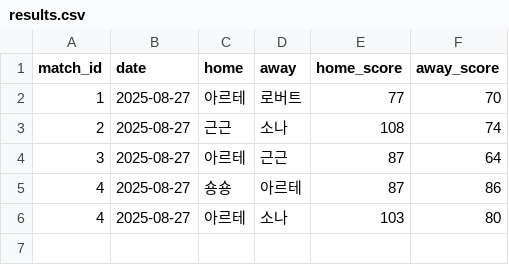
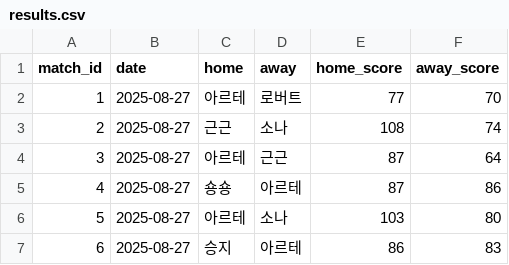
Before and after one commit to famouskawon/Castle-Combo-2025, a CSV file: results.csv, drawn as a sheet.

Commit message:
Update results.csv

```diff
--- a/results.csv
+++ b/results.csv
@@ -5,2 +5,3 @@ match_id,date,home,away,home_score,away_score
 4, 2025-08-27,숑숑,아르테,87,86
-4, 2025-08-27,아르테,소나,103,80
+5, 2025-08-27,아르테,소나,103,80
+6, 2025-08-27,승지,아르테,86,83
```
